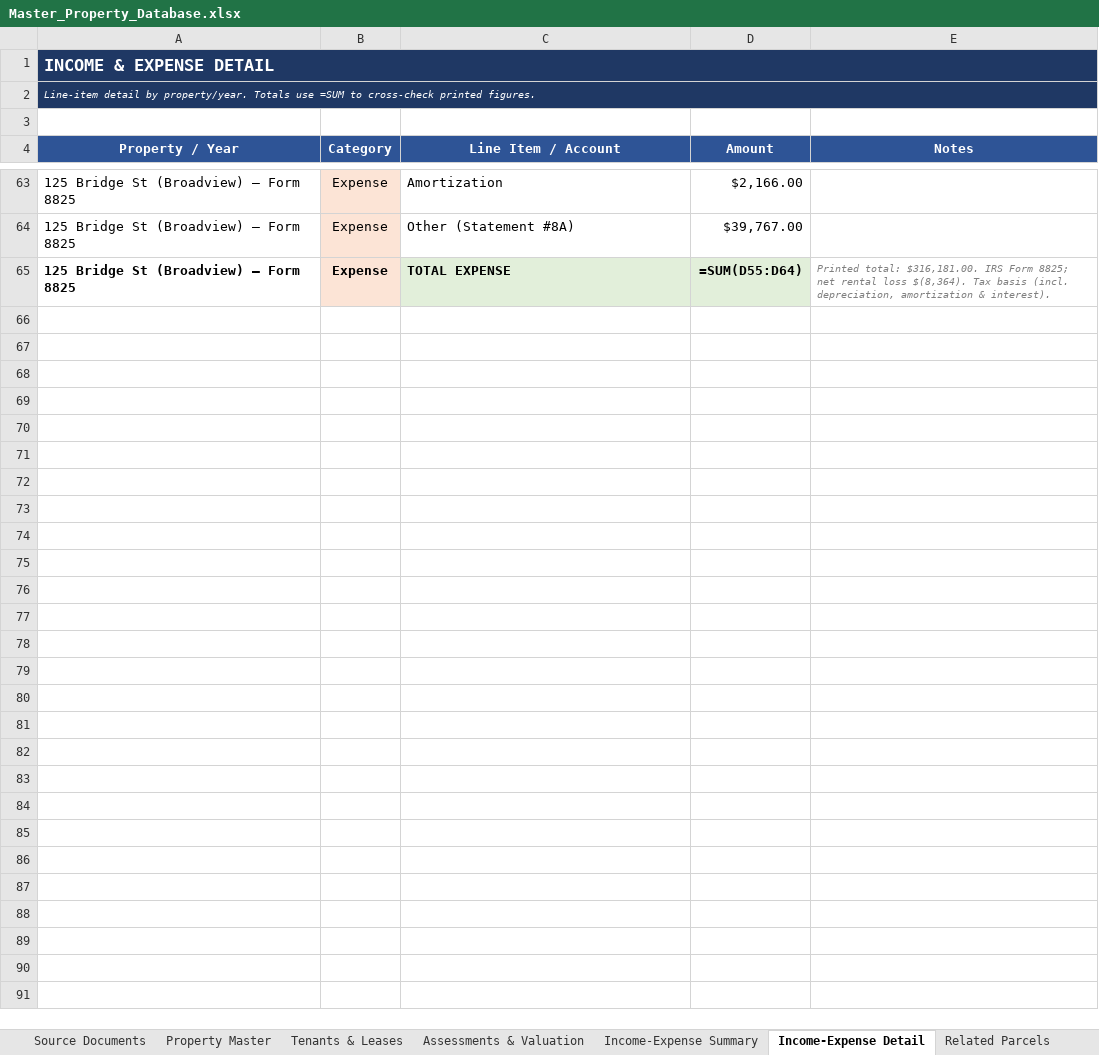
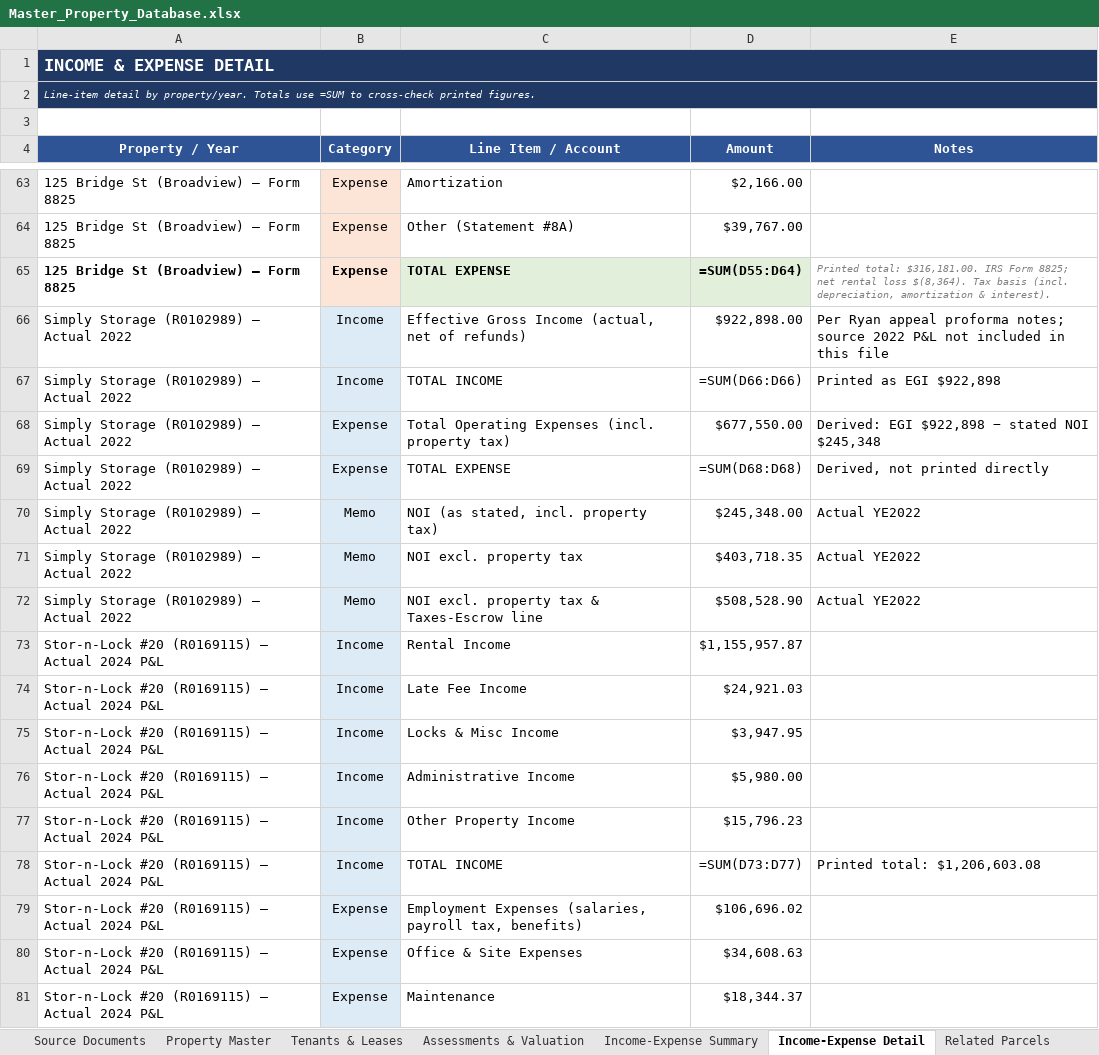
Before and after one commit to shaqnd/Expense-Lease-Extractor-, an Excel workbook: Master_Property_Database.xlsx, sheet Income-Expense Detail, drawn as a sheet; only a part is shown, gaps mark what is left out; values as stored, in another font and other column widths than the file's, no borders; formulas without a stored value are shown as written; the diff covers the shown part only; the diff names each change by its address in the sheet, - before the commit and + after, or states it on an @@ line.

```diff
--- a/Master_Property_Database.xlsx (sheet Income-Expense Detail)
+++ b/Master_Property_Database.xlsx (sheet Income-Expense Detail)
+row 66: Simply Storage (R0102989) — Actual 2022 | Income | Effective Gross Income (actual, net of refunds) | $922,898.00 | Per Ryan appeal proforma notes; source 2022 P&L not included in this file
+row 67: Simply Storage (R0102989) — Actual 2022 | Income | TOTAL INCOME | =SUM(D66:D66) | Printed as EGI $922,898
+row 68: Simply Storage (R0102989) — Actual 2022 | Expense | Total Operating Expenses (incl. property tax) | $677,550.00 | Derived: EGI $922,898 − stated NOI $245,348
+row 69: Simply Storage (R0102989) — Actual 2022 | Expense | TOTAL EXPENSE | =SUM(D68:D68) | Derived, not printed directly
+row 70: Simply Storage (R0102989) — Actual 2022 | Memo | NOI (as stated, incl. property tax) | $245,348.00 | Actual YE2022
+row 71: Simply Storage (R0102989) — Actual 2022 | Memo | NOI excl. property tax | $403,718.35 | Actual YE2022
+row 72: Simply Storage (R0102989) — Actual 2022 | Memo | NOI excl. property tax & Taxes-Escrow line | $508,528.90 | Actual YE2022
+row 73: Stor-n-Lock #20 (R0169115) — Actual 2024 P&L | Income | Rental Income | $1,155,957.87
+row 74: Stor-n-Lock #20 (R0169115) — Actual 2024 P&L | Income | Late Fee Income | $24,921.03
+row 75: Stor-n-Lock #20 (R0169115) — Actual 2024 P&L | Income | Locks & Misc Income | $3,947.95
+row 76: Stor-n-Lock #20 (R0169115) — Actual 2024 P&L | Income | Administrative Income | $5,980.00
+row 77: Stor-n-Lock #20 (R0169115) — Actual 2024 P&L | Income | Other Property Income | $15,796.23
+row 78: Stor-n-Lock #20 (R0169115) — Actual 2024 P&L | Income | TOTAL INCOME | =SUM(D73:D77) | Printed total: $1,206,603.08
+row 79: Stor-n-Lock #20 (R0169115) — Actual 2024 P&L | Expense | Employment Expenses (salaries, payroll tax, benefits) | $106,696.02
+row 80: Stor-n-Lock #20 (R0169115) — Actual 2024 P&L | Expense | Office & Site Expenses | $34,608.63
+row 81: Stor-n-Lock #20 (R0169115) — Actual 2024 P&L | Expense | Maintenance | $18,344.37
```
Also changed, not shown: 55 added rows elsewhere in this sheet, sheet Related Parcels, sheet Property Master, sheet Tenants & Leases, sheet Assessments & Valuation, sheet Income-Expense Summary, sheet Source Documents, 1 other file.
